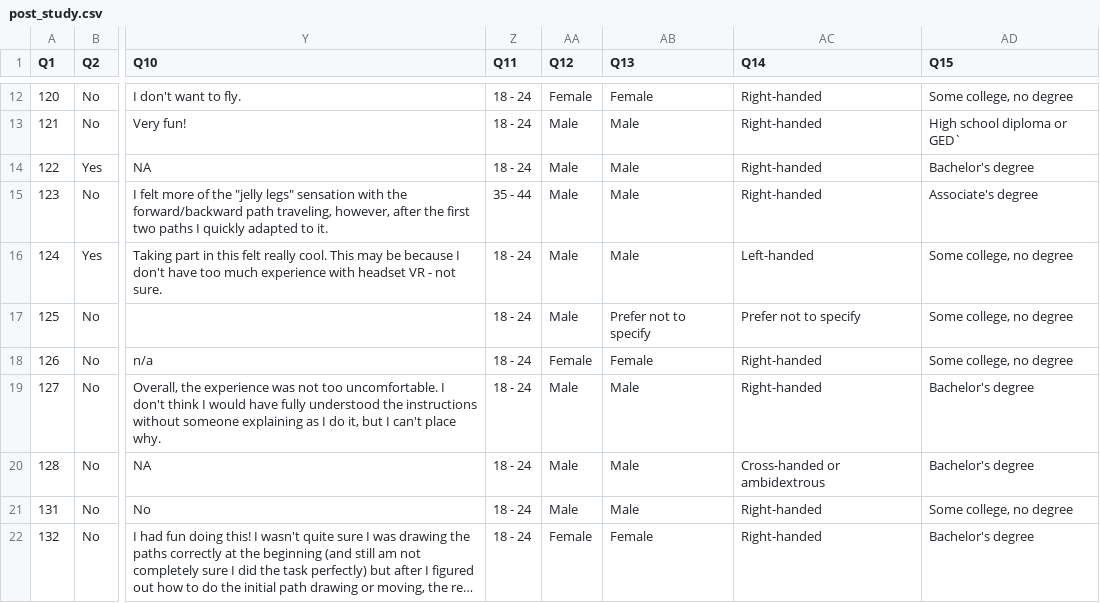
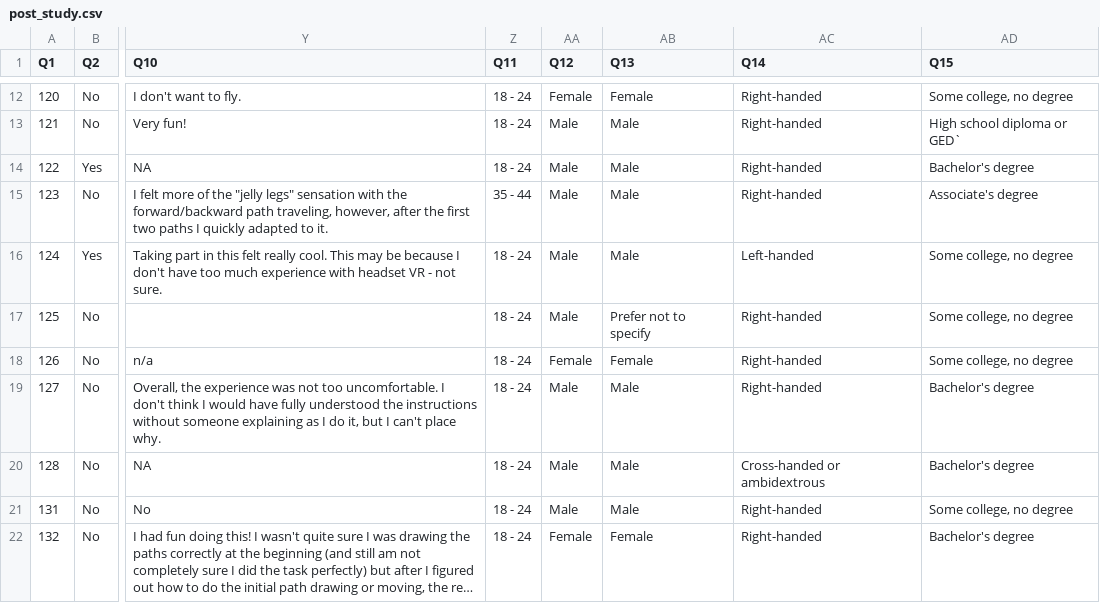
Before and after one commit to courtnicole/3d-path-cognition, a CSV file: post_study.csv, drawn as a sheet; only a part is shown, gaps mark what is left out; long unchanged cells end in …; the diff names each change by its address in the sheet, - before the commit and + after, or states it on an @@ line.

```diff
--- a/post_study.csv
+++ b/post_study.csv
-AC17 (Q14): Prefer not to specify
+AC17 (Q14): Right-handed
```
Also changed, not shown: 5 other files.
